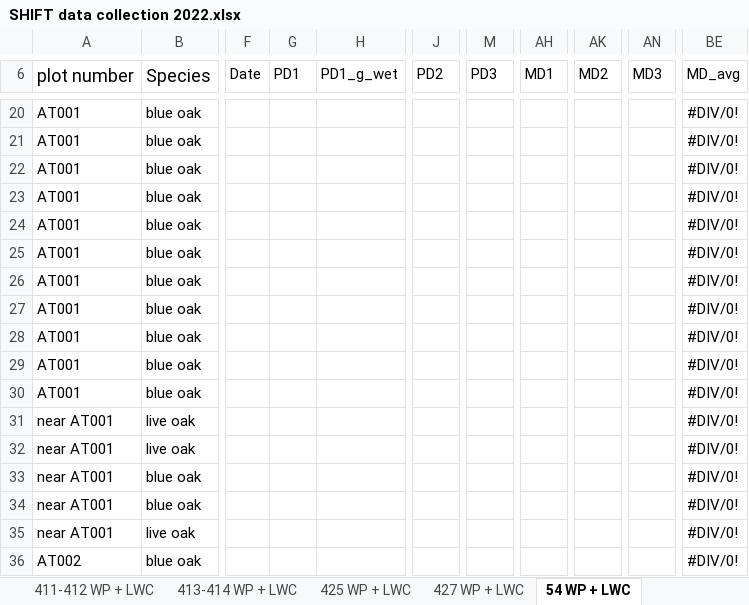
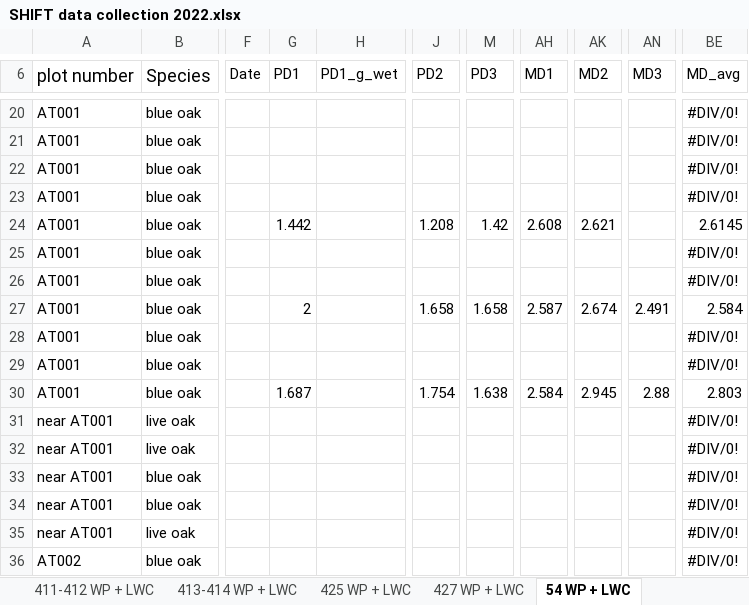
Before and after one commit to leanderegg/SHIFT, an Excel workbook: Data_05302022/WP_WC/SHIFT data collection 2022.xlsx, sheet 54 WP + LWC, drawn as a sheet; only a part is shown, gaps mark what is left out; values as stored, in another font and other column widths than the file's, no borders; charts and pictures not drawn; the diff covers the shown part only; the diff names each change by its address in the sheet, - before the commit and + after, or states it on an @@ line.

```diff
--- a/Data_05302022/WP_WC/SHIFT data collection 2022.xlsx (sheet 54 WP + LWC)
+++ b/Data_05302022/WP_WC/SHIFT data collection 2022.xlsx (sheet 54 WP + LWC)
-G24 (PD1): (empty)
+G24 (PD1): 1.442
-J24 (PD2): (empty)
+J24 (PD2): 1.208
-M24 (PD3): (empty)
+M24 (PD3): 1.42
-AH24 (MD1): (empty)
+AH24 (MD1): 2.608
-AK24 (MD2): (empty)
+AK24 (MD2): 2.621
-BE24 (MD_avg): #DIV/0!
+BE24 (MD_avg): 2.6145
-G27 (PD1): (empty)
+G27 (PD1): 2
-J27 (PD2): (empty)
+J27 (PD2): 1.658
-M27 (PD3): (empty)
+M27 (PD3): 1.658
-AH27 (MD1): (empty)
+AH27 (MD1): 2.587
-AK27 (MD2): (empty)
+AK27 (MD2): 2.674
-AN27 (MD3): (empty)
+AN27 (MD3): 2.491
-BE27 (MD_avg): #DIV/0!
+BE27 (MD_avg): 2.584
-G30 (PD1): (empty)
+G30 (PD1): 1.687
-J30 (PD2): (empty)
+J30 (PD2): 1.754
-M30 (PD3): (empty)
+M30 (PD3): 1.638
-AH30 (MD1): (empty)
+AH30 (MD1): 2.584
-AK30 (MD2): (empty)
+AK30 (MD2): 2.945
-AN30 (MD3): (empty)
+AN30 (MD3): 2.88
-BE30 (MD_avg): #DIV/0!
+BE30 (MD_avg): 2.803
```
Also changed, not shown: 23 edited cells elsewhere in this sheet, sheet 427 WP + LWC, sheet 523 WP + LWC, 1 other file.
